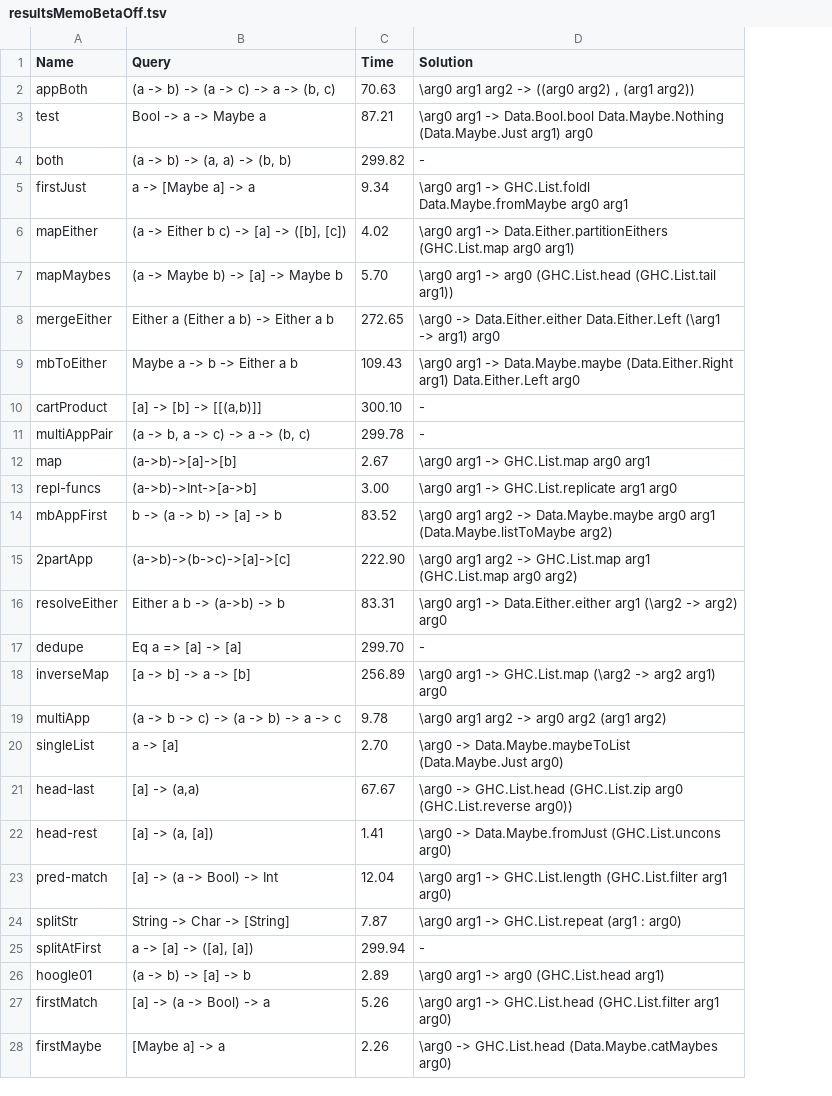
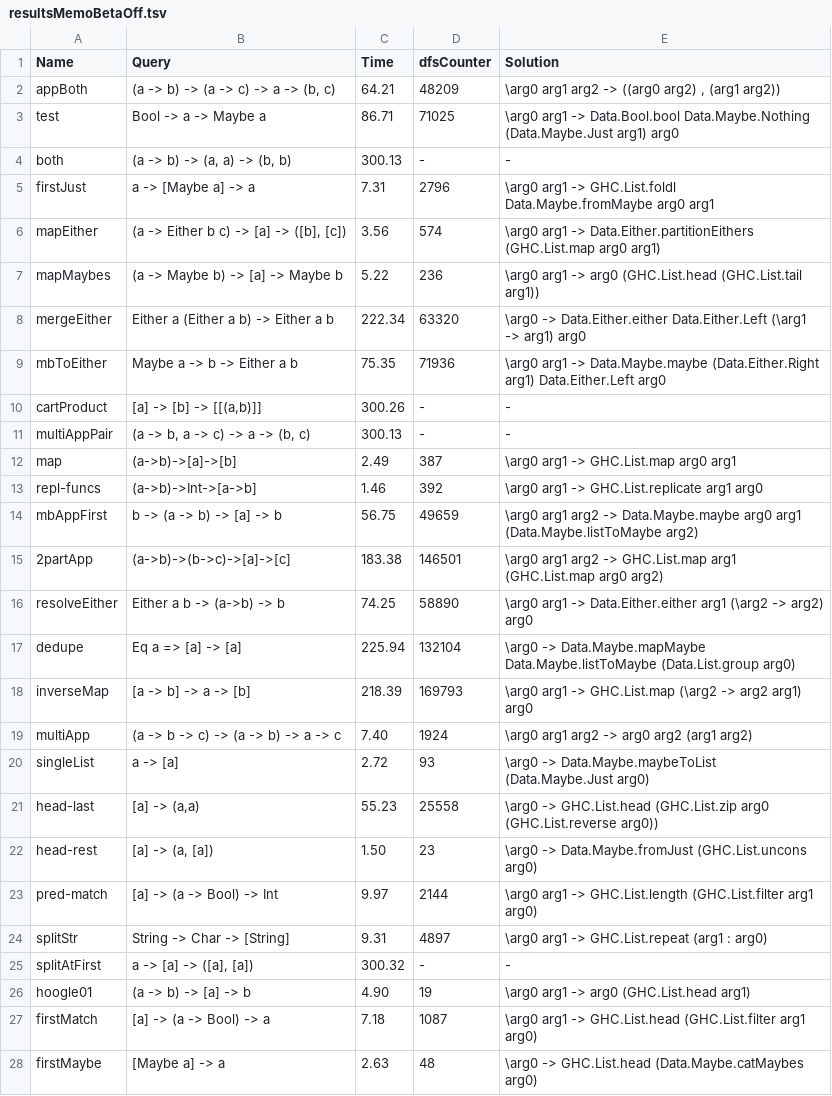
Before and after one commit to EpicOrange/hoogle_plus, a TSV file: top_down_testing/resultsMemoBetaOff.tsv, drawn as a sheet; only a part is shown; addresses are those after the commit; the diff covers the shown part only; the diff names each change by its address in the sheet, - before the commit and + after, or states it on an @@ line.

```diff
--- a/top_down_testing/resultsMemoBetaOff.tsv
+++ b/top_down_testing/resultsMemoBetaOff.tsv
+column D (dfsCounter), rows 2-28: 48209 | 71025 | - | 2796 | 574 | 236 | 63320 | 71936 | - | - | 387 | 392 | 49659 | 146501 | 58890 | 132104 | 169793 | 1924 | 93 | 25558 | 23 | 2144 | 4897 | - | 19 | 1087 | 48
-C2 (Time): 70.63
+C2 (Time): 64.21
-C3 (Time): 87.21
+C3 (Time): 86.71
-C4 (Time): 299.82
+C4 (Time): 300.13
-C5 (Time): 9.34
+C5 (Time): 7.31
-C6 (Time): 4.02
+C6 (Time): 3.56
-C7 (Time): 5.70
+C7 (Time): 5.22
-C8 (Time): 272.65
+C8 (Time): 222.34
-C9 (Time): 109.43
+C9 (Time): 75.35
-C10 (Time): 300.10
+C10 (Time): 300.26
-C11 (Time): 299.78
+C11 (Time): 300.13
-C12 (Time): 2.67
+C12 (Time): 2.49
-C13 (Time): 3.00
+C13 (Time): 1.46
-C14 (Time): 83.52
+C14 (Time): 56.75
-C15 (Time): 222.90
+C15 (Time): 183.38
-C16 (Time): 83.31
+C16 (Time): 74.25
-C17 (Time): 299.70
+C17 (Time): 225.94
-E17 (Solution): -
+E17 (Solution): \arg0 -> Data.Maybe.mapMaybe Data.Maybe.listToMaybe (Data.List.group arg0)
-C18 (Time): 256.89
+C18 (Time): 218.39
-C19 (Time): 9.78
+C19 (Time): 7.40
-C20 (Time): 2.70
+C20 (Time): 2.72
-C21 (Time): 67.67
+C21 (Time): 55.23
-C22 (Time): 1.41
+C22 (Time): 1.50
-C23 (Time): 12.04
+C23 (Time): 9.97
-C24 (Time): 7.87
+C24 (Time): 9.31
-C25 (Time): 299.94
+C25 (Time): 300.32
-C26 (Time): 2.89
+C26 (Time): 4.90
-C27 (Time): 5.26
+C27 (Time): 7.18
-C28 (Time): 2.26
+C28 (Time): 2.63
```
Also changed, not shown: 2 added rows and 17 edited cells elsewhere in this file, top_down_testing/resultsMemoBeta.tsv, 6 other files.
